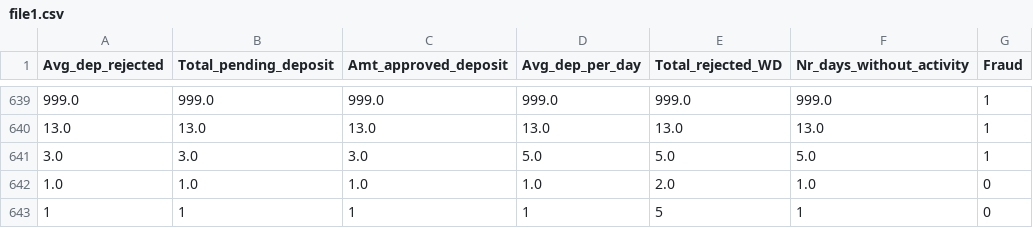
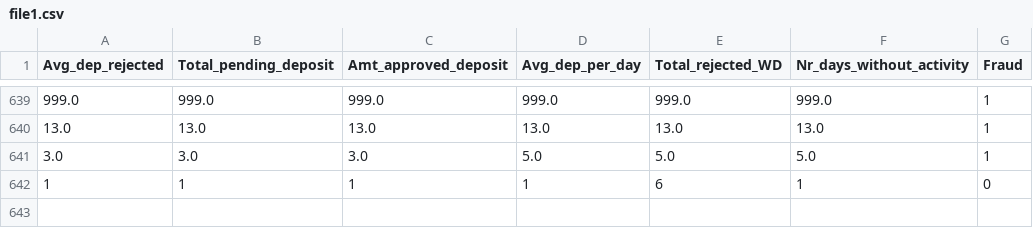
Before and after one commit to vikrantzerozero8/fbb, a CSV file: file1.csv, drawn as a sheet; only a part is shown, gaps mark what is left out.

Commit message:
Data Updated - 2022-10-19 11:08:18

```diff
--- a/file1.csv
+++ b/file1.csv
@@ -641,3 +641,2 @@ Avg_dep_rejected,Total_pending_deposit,Amt_approved_deposit,Avg_dep_per_day,Tota
 3.0,3.0,3.0,5.0,5.0,5.0,1
-1.0,1.0,1.0,1.0,2.0,1.0,0
-1,1,1,1,5,1,0
+1,1,1,1,6,1,0
```
